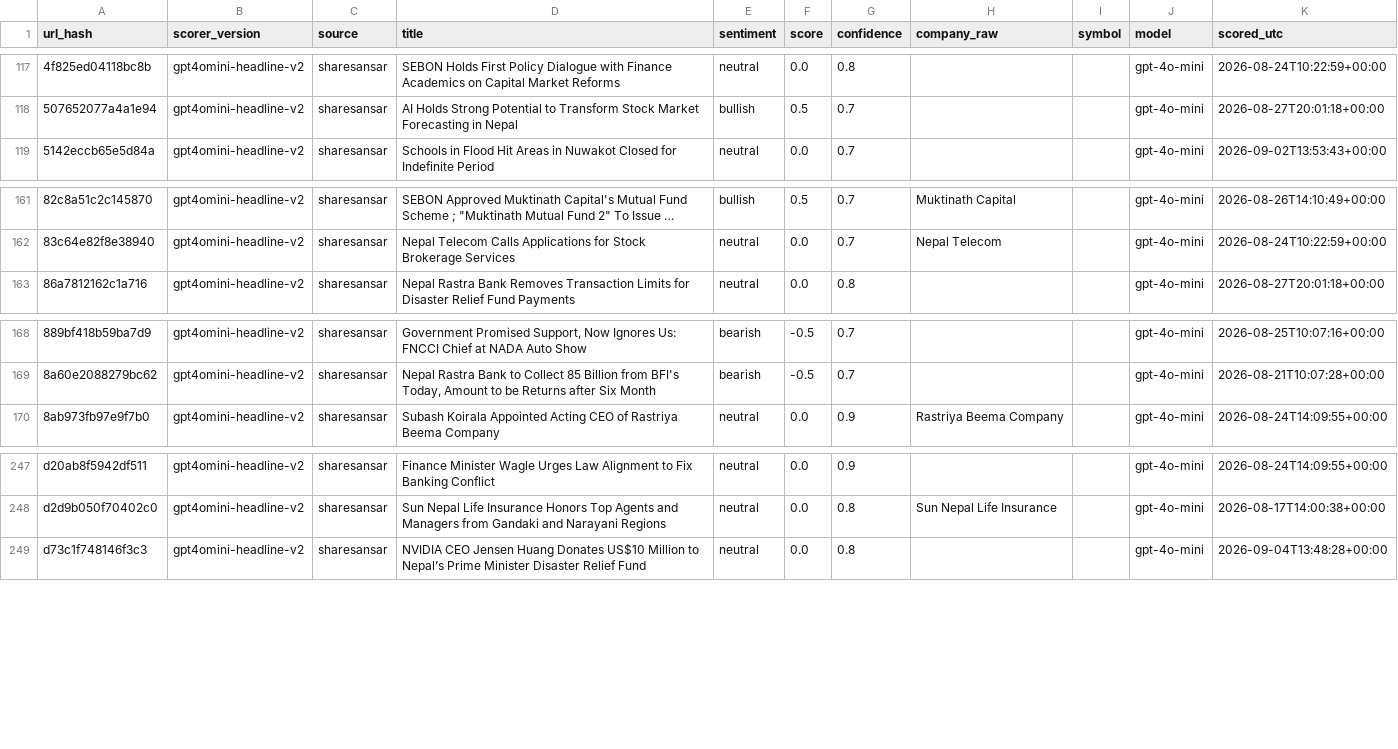
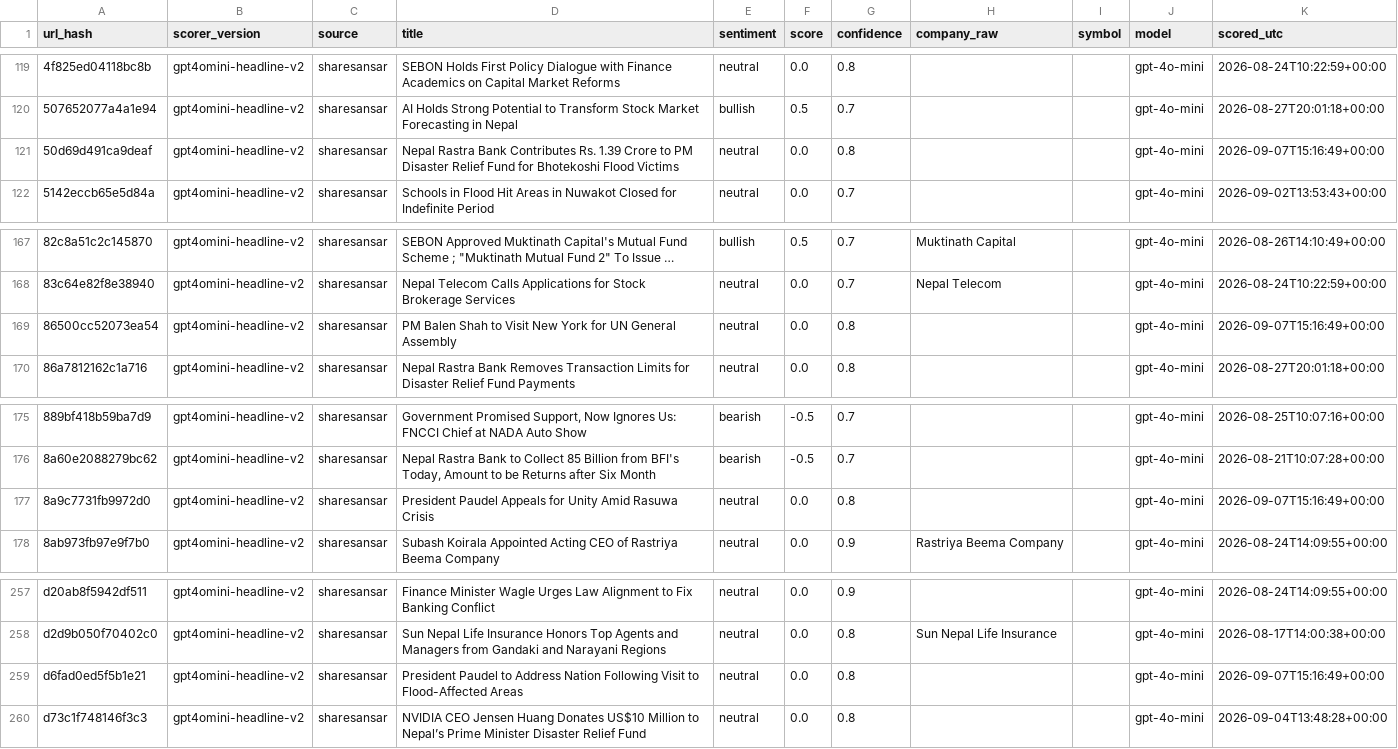
Before and after one commit to Aabaran7/nepse-forecast, a CSV file: data-mirror/news/sentiment.csv, drawn as a sheet; only a part is shown, gaps mark what is left out; long unchanged cells end in …; the diff covers the shown part only; the diff names each change by its address in the sheet, - before the commit and + after, or states it on an @@ line.

```diff
--- a/data-mirror/news/sentiment.csv
+++ b/data-mirror/news/sentiment.csv
+row 121: 50d69d491ca9deaf | gpt4omini-headline-v2 | sharesansar | Nepal Rastra Bank Contributes Rs. 1.39 Crore to PM Disaster Relief Fund for Bhotekoshi Flood Victims | neutral | 0.0 | 0.8 |  |  | gpt-4o-mini | 2026-09-07T15:16:49+00:00
+row 169: 86500cc52073ea54 | gpt4omini-headline-v2 | sharesansar | PM Balen Shah to Visit New York for UN General Assembly | neutral | 0.0 | 0.8 |  |  | gpt-4o-mini | 2026-09-07T15:16:49+00:00
+row 177: 8a9c7731fb9972d0 | gpt4omini-headline-v2 | sharesansar | President Paudel Appeals for Unity Amid Rasuwa Crisis | neutral | 0.0 | 0.8 |  |  | gpt-4o-mini | 2026-09-07T15:16:49+00:00
+row 259: d6fad0ed5f5b1e21 | gpt4omini-headline-v2 | sharesansar | President Paudel to Address Nation Following Visit to Flood-Affected Areas | neutral | 0.0 | 0.8 |  |  | gpt-4o-mini | 2026-09-07T15:16:49+00:00
```
Also changed, not shown: 7 added rows elsewhere in this file, data-mirror/archive/_manifest.csv, data-mirror/archive/indices.csv, 7 other files.
